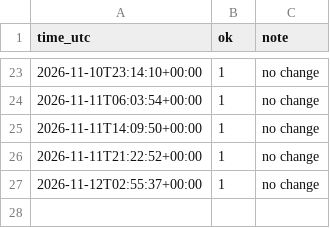
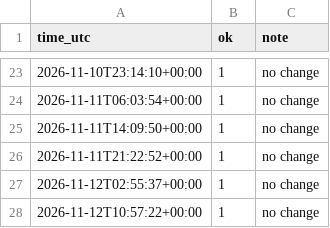
Before and after one commit to brandall414-ctrl/Go-Wild, a CSV file: state/runs.csv, drawn as a sheet; only a part is shown, gaps mark what is left out; the diff names each change by its address in the sheet, - before the commit and + after, or states it on an @@ line.

```diff
--- a/state/runs.csv
+++ b/state/runs.csv
+row 28: 2026-11-12T10:57:22+00:00 | 1 | no change
```
